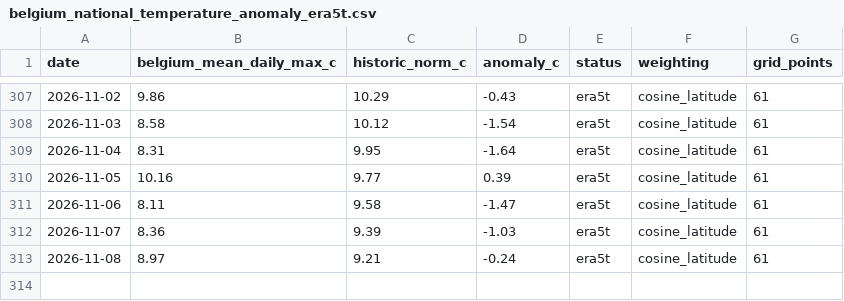
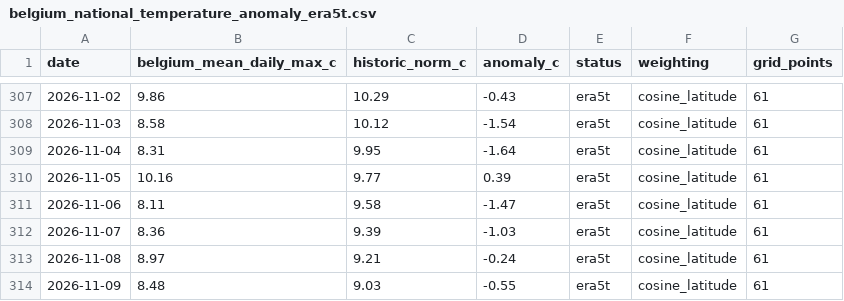
Before and after one commit to bartdeneveds-blip/belgium-national-temperature-monitor, a CSV file: data/belgium_national_temperature_anomaly_era5t.csv, drawn as a sheet; only a part is shown, gaps mark what is left out; the diff names each change by its address in the sheet, - before the commit and + after, or states it on an @@ line.

```diff
--- a/data/belgium_national_temperature_anomaly_era5t.csv
+++ b/data/belgium_national_temperature_anomaly_era5t.csv
+row 314: 2026-11-09 | 8.48 | 9.03 | -0.55 | era5t | cosine_latitude | 61
```
